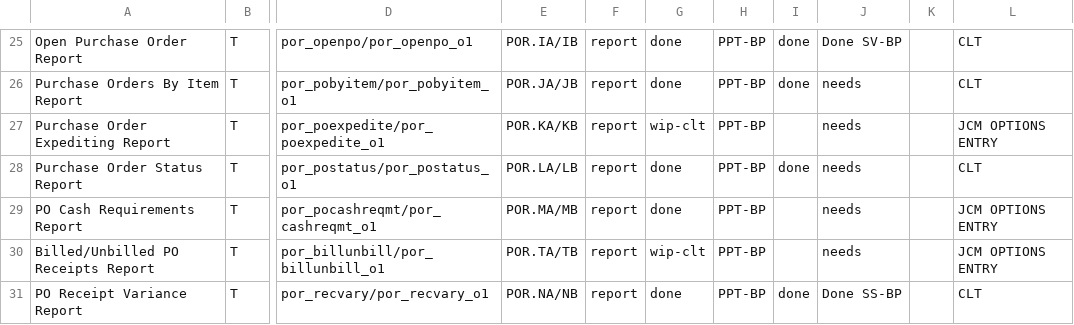
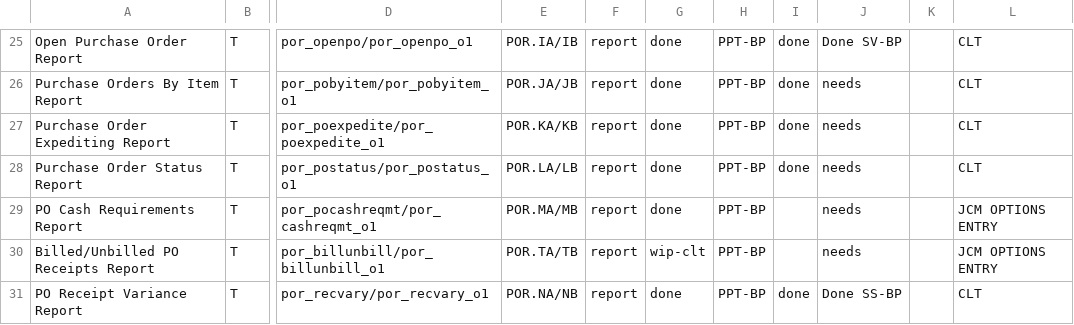
Before and after one commit to nmlynx/AddonSoftware, a CSV file: docs/PurchaseOrders_task_spreadsheet.csv, drawn as a sheet; only a part is shown, gaps mark what is left out; the diff names each change by its address in the sheet, - before the commit and + after, or states it on an @@ line.

```diff
--- a/docs/PurchaseOrders_task_spreadsheet.csv
+++ b/docs/PurchaseOrders_task_spreadsheet.csv
-G27: wip-clt
+G27: done
-I27: (empty)
+I27: done
-L27: JCM OPTIONS ENTRY
+L27: CLT
```
Also changed, not shown: 4 other files.
